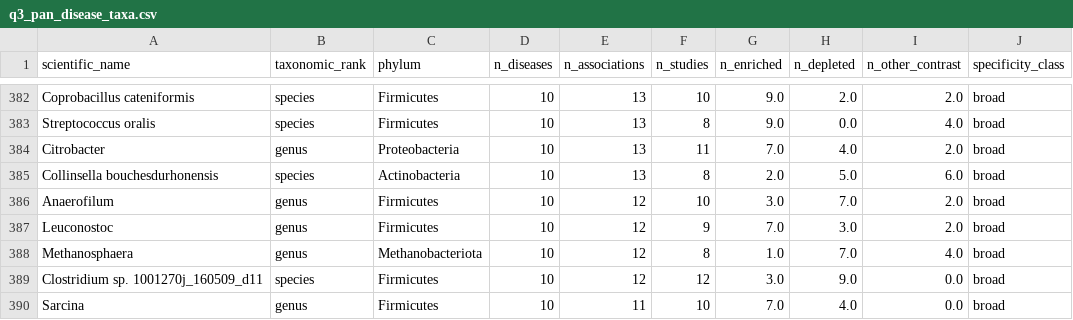
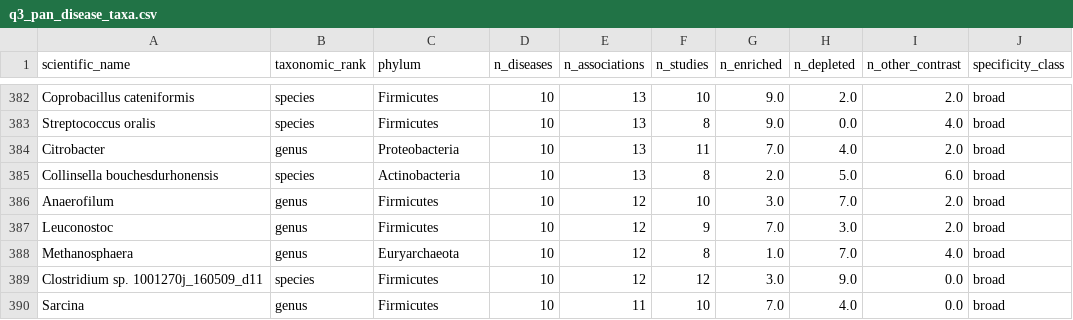
Before and after one commit to hariboinmypocket/CML, a CSV file: q3_pan_disease_taxa.csv, drawn as a sheet; only a part is shown, gaps mark what is left out; the diff names each change by its address in the sheet, - before the commit and + after, or states it on an @@ line.

```diff
--- a/q3_pan_disease_taxa.csv
+++ b/q3_pan_disease_taxa.csv
-C388 (phylum): Methanobacteriota
+C388 (phylum): Euryarchaeota
```
Also changed, not shown: 5 other files.
